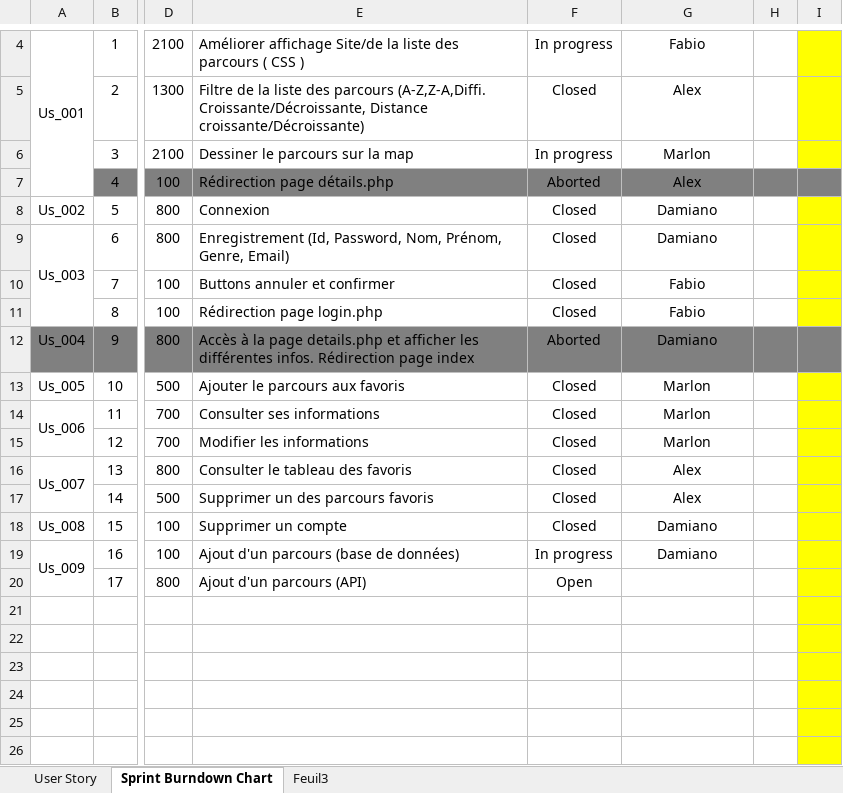
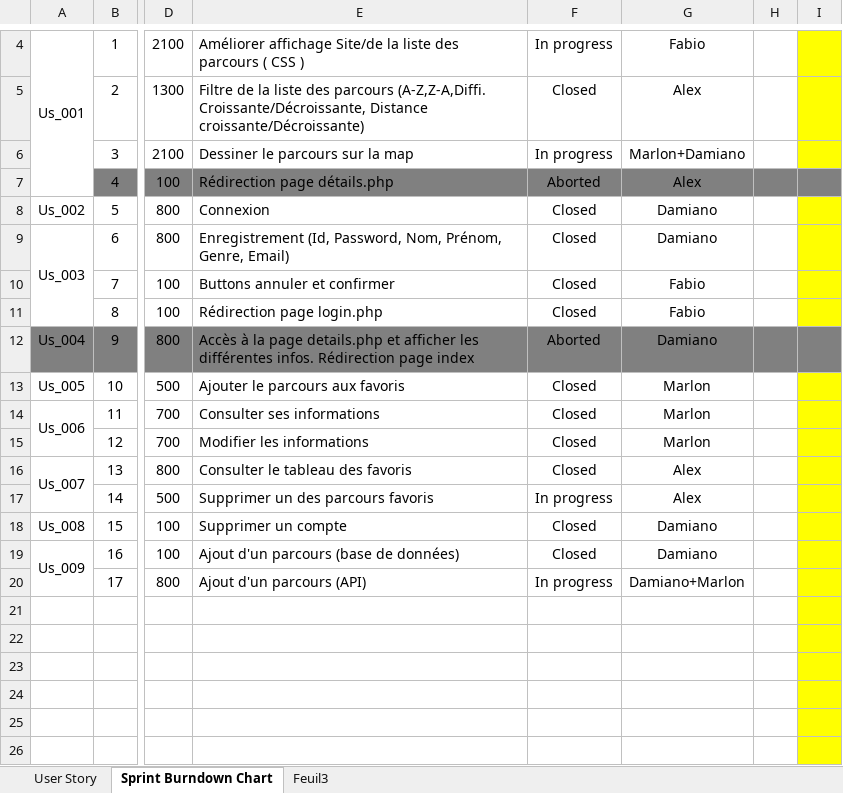
Before and after one commit to Oxygene2o3/jogginGeneva, an Excel workbook: UserStory.xlsx, sheet Sprint Burndown Chart, drawn as a sheet; only a part is shown, gaps mark what is left out; values as stored, in another font and other column widths than the file's, no borders; conditional formats not drawn; the diff names each change by its address in the sheet, - before the commit and + after, or states it on an @@ line.

Commit message:
Modif de la userstory

```diff
--- a/UserStory.xlsx (sheet Sprint Burndown Chart)
+++ b/UserStory.xlsx (sheet Sprint Burndown Chart)
-G6: Marlon
+G6: Marlon+Damiano
-F17: Closed
+F17: In progress
-F19: In progress
+F19: Closed
-F20: Open
+F20: In progress
-G20: (empty)
+G20: Damiano+Marlon
```
